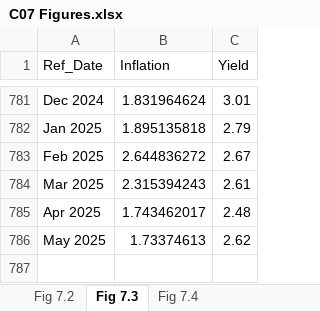
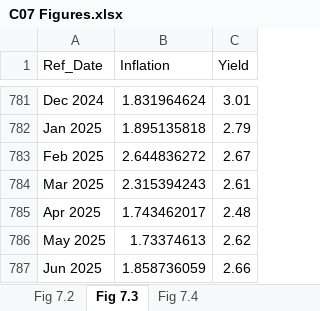
Before and after one commit to trevortombe/RealTimeGraphs, an Excel workbook: Data/C07 Figures.xlsx, sheet Fig 7.3, drawn as a sheet; only a part is shown, gaps mark what is left out; values as stored, in another font and other column widths than the file's, no borders; charts and pictures not drawn; the diff names each change by its address in the sheet, - before the commit and + after, or states it on an @@ line.

```diff
--- a/Data/C07 Figures.xlsx (sheet Fig 7.3)
+++ b/Data/C07 Figures.xlsx (sheet Fig 7.3)
+row 787: Jun 2025 | 1.858736059 | 2.66
```
Also changed, not shown: sheet Fig 7.4, sheet Fig 7.2, charts or pictures, Data/C03 Figures.xlsx, Data/C05 Figures.xlsx, 19 other files.
